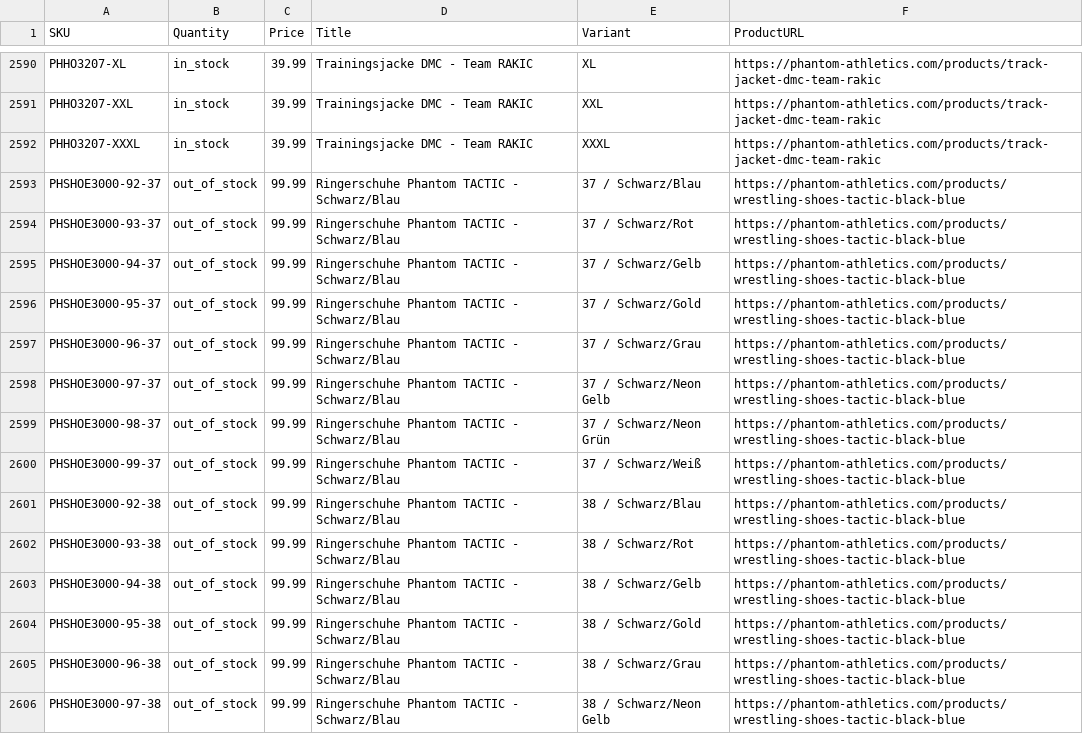
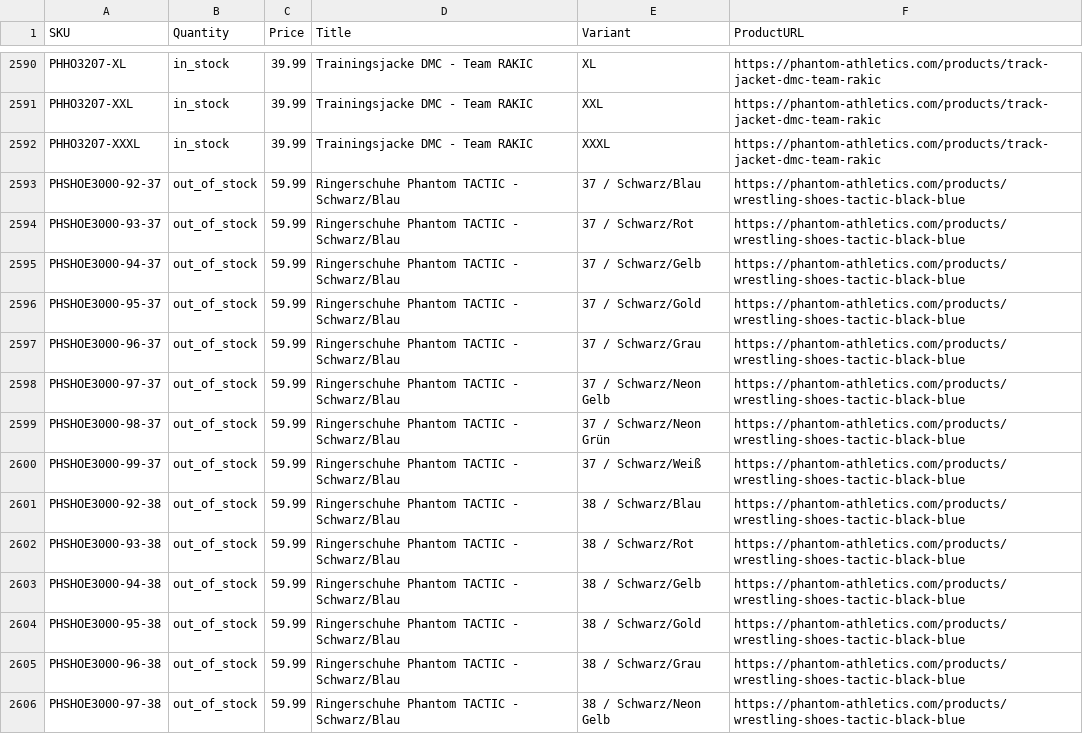
Before and after one commit to tomvanderkooij/phantom-stock, a CSV file: phantom_stock.csv, drawn as a sheet; only a part is shown, gaps mark what is left out; the diff covers the shown part only.

```diff
--- a/phantom_stock.csv
+++ b/phantom_stock.csv
@@ -2592,15 +2592,15 @@ PHHO3207-XXL,in_stock,39.99,Trainingsjacke DMC - Team RAKIC,XXL,https://phantom-
 PHHO3207-XXXL,in_stock,39.99,Trainingsjacke DMC - Team RAKIC,XXXL,https://phantom-athletics.com/products/track-jacket-dmc-team-rakic
-PHSHOE3000-92-37,out_of_stock,99.99,Ringerschuhe Phantom TACTIC - Schwarz/Blau,37 / Schwarz/Blau,https://phantom-athletics.com/products/wrestling-shoes-tactic-black-blue
-PHSHOE3000-93-37,out_of_stock,99.99,Ringerschuhe Phantom TACTIC - Schwarz/Blau,37 / Schwarz/Rot,https://phantom-athletics.com/products/wrestling-shoes-tactic-black-blue
-PHSHOE3000-94-37,out_of_stock,99.99,Ringerschuhe Phantom TACTIC - Schwarz/Blau,37 / Schwarz/Gelb,https://phantom-athletics.com/products/wrestling-shoes-tactic-black-blue
-PHSHOE3000-95-37,out_of_stock,99.99,Ringerschuhe Phantom TACTIC - Schwarz/Blau,37 / Schwarz/Gold,https://phantom-athletics.com/products/wrestling-shoes-tactic-black-blue
-PHSHOE3000-96-37,out_of_stock,99.99,Ringerschuhe Phantom TACTIC - Schwarz/Blau,37 / Schwarz/Grau,https://phantom-athletics.com/products/wrestling-shoes-tactic-black-blue
-PHSHOE3000-97-37,out_of_stock,99.99,Ringerschuhe Phantom TACTIC - Schwarz/Blau,37 / Schwarz/Neon Gelb,https://phantom-athletics.com/products/wrestling-shoes-tactic-black-blue
-PHSHOE3000-98-37,out_of_stock,99.99,Ringerschuhe Phantom TACTIC - Schwarz/Blau,37 / Schwarz/Neon Grün,https://phantom-athletics.com/products/wrestling-shoes-tactic-black-blue
-PHSHOE3000-99-37,out_of_stock,99.99,Ringerschuhe Phantom TACTIC - Schwarz/Blau,37 / Schwarz/Weiß,https://phantom-athletics.com/products/wrestling-shoes-tactic-black-blue
-PHSHOE3000-92-38,out_of_stock,99.99,Ringerschuhe Phantom TACTIC - Schwarz/Blau,38 / Schwarz/Blau,https://phantom-athletics.com/products/wrestling-shoes-tactic-black-blue
-PHSHOE3000-93-38,out_of_stock,99.99,Ringerschuhe Phantom TACTIC - Schwarz/Blau,38 / Schwarz/Rot,https://phantom-athletics.com/products/wrestling-shoes-tactic-black-blue
-PHSHOE3000-94-38,out_of_stock,99.99,Ringerschuhe Phantom TACTIC - Schwarz/Blau,38 / Schwarz/Gelb,https://phantom-athletics.com/products/wrestling-shoes-tactic-black-blue
-PHSHOE3000-95-38,out_of_stock,99.99,Ringerschuhe Phantom TACTIC - Schwarz/Blau,38 / Schwarz/Gold,https://phantom-athletics.com/products/wrestling-shoes-tactic-black-blue
-PHSHOE3000-96-38,out_of_stock,99.99,Ringerschuhe Phantom TACTIC - Schwarz/Blau,38 / Schwarz/Grau,https://phantom-athletics.com/products/wrestling-shoes-tactic-black-blue
-PHSHOE3000-97-38,out_of_stock,99.99,Ringerschuhe Phantom TACTIC - Schwarz/Blau,38 / Schwarz/Neon Gelb,https://phantom-athletics.com/products/wrestling-shoes-tactic-black-blue
+PHSHOE3000-92-37,out_of_stock,59.99,Ringerschuhe Phantom TACTIC - Schwarz/Blau,37 / Schwarz/Blau,https://phantom-athletics.com/products/wrestling-shoes-tactic-black-blue
+PHSHOE3000-93-37,out_of_stock,59.99,Ringerschuhe Phantom TACTIC - Schwarz/Blau,37 / Schwarz/Rot,https://phantom-athletics.com/products/wrestling-shoes-tactic-black-blue
+PHSHOE3000-94-37,out_of_stock,59.99,Ringerschuhe Phantom TACTIC - Schwarz/Blau,37 / Schwarz/Gelb,https://phantom-athletics.com/products/wrestling-shoes-tactic-black-blue
+PHSHOE3000-95-37,out_of_stock,59.99,Ringerschuhe Phantom TACTIC - Schwarz/Blau,37 / Schwarz/Gold,https://phantom-athletics.com/products/wrestling-shoes-tactic-black-blue
+PHSHOE3000-96-37,out_of_stock,59.99,Ringerschuhe Phantom TACTIC - Schwarz/Blau,37 / Schwarz/Grau,https://phantom-athletics.com/products/wrestling-shoes-tactic-black-blue
+PHSHOE3000-97-37,out_of_stock,59.99,Ringerschuhe Phantom TACTIC - Schwarz/Blau,37 / Schwarz/Neon Gelb,https://phantom-athletics.com/products/wrestling-shoes-tactic-black-blue
+PHSHOE3000-98-37,out_of_stock,59.99,Ringerschuhe Phantom TACTIC - Schwarz/Blau,37 / Schwarz/Neon Grün,https://phantom-athletics.com/products/wrestling-shoes-tactic-black-blue
+PHSHOE3000-99-37,out_of_stock,59.99,Ringerschuhe Phantom TACTIC - Schwarz/Blau,37 / Schwarz/Weiß,https://phantom-athletics.com/products/wrestling-shoes-tactic-black-blue
+PHSHOE3000-92-38,out_of_stock,59.99,Ringerschuhe Phantom TACTIC - Schwarz/Blau,38 / Schwarz/Blau,https://phantom-athletics.com/products/wrestling-shoes-tactic-black-blue
+PHSHOE3000-93-38,out_of_stock,59.99,Ringerschuhe Phantom TACTIC - Schwarz/Blau,38 / Schwarz/Rot,https://phantom-athletics.com/products/wrestling-shoes-tactic-black-blue
+PHSHOE3000-94-38,out_of_stock,59.99,Ringerschuhe Phantom TACTIC - Schwarz/Blau,38 / Schwarz/Gelb,https://phantom-athletics.com/products/wrestling-shoes-tactic-black-blue
+PHSHOE3000-95-38,out_of_stock,59.99,Ringerschuhe Phantom TACTIC - Schwarz/Blau,38 / Schwarz/Gold,https://phantom-athletics.com/products/wrestling-shoes-tactic-black-blue
+PHSHOE3000-96-38,out_of_stock,59.99,Ringerschuhe Phantom TACTIC - Schwarz/Blau,38 / Schwarz/Grau,https://phantom-athletics.com/products/wrestling-shoes-tactic-black-blue
+PHSHOE3000-97-38,out_of_stock,59.99,Ringerschuhe Phantom TACTIC - Schwarz/Blau,38 / Schwarz/Neon Gelb,https://phantom-athletics.com/products/wrestling-shoes-tactic-black-blue
```
Also changed, not shown: 173 edited cells elsewhere in this file.
